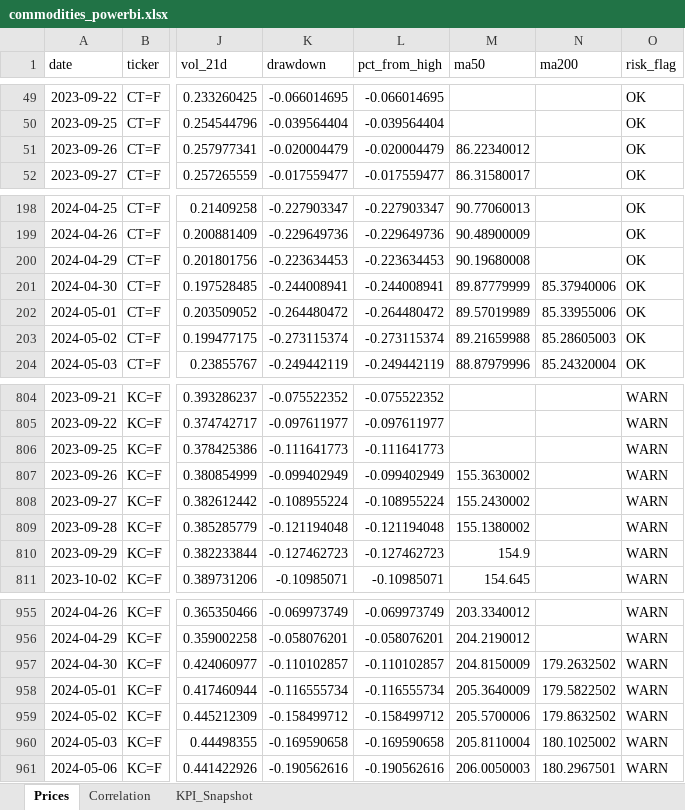
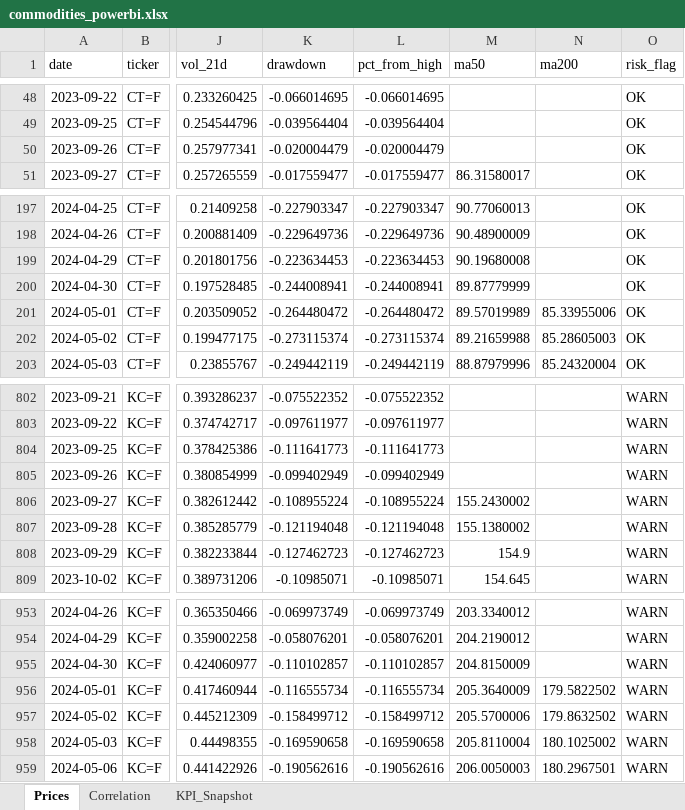
Before and after one commit to rodrigo-carfon/rodrigo-carfon.github.io, an Excel workbook: commodity-risk-dashboard/data/commodities_powerbi.xlsx, sheet Prices, drawn as a sheet; only a part is shown, gaps mark what is left out; values as stored, in another font and other column widths than the file's, no borders; addresses are those after the commit; the diff covers the shown part only; the diff names each change by its address in the sheet, - before the commit and + after, or states it on an @@ line.

```diff
--- a/commodity-risk-dashboard/data/commodities_powerbi.xlsx (sheet Prices)
+++ b/commodity-risk-dashboard/data/commodities_powerbi.xlsx (sheet Prices)
-M50 (ma50): 86.22340012
+M50 (ma50): (empty)
-N200 (ma200): 85.37940006
+N200 (ma200): (empty)
-M805 (ma50): 155.3630002
+M805 (ma50): (empty)
-N955 (ma200): 179.2632502
+N955 (ma200): (empty)
```
Also changed, not shown: 2 removed rows and 19 edited cells elsewhere in this sheet, sheet KPI_Snapshot, sheet Correlation, 6 other files.
